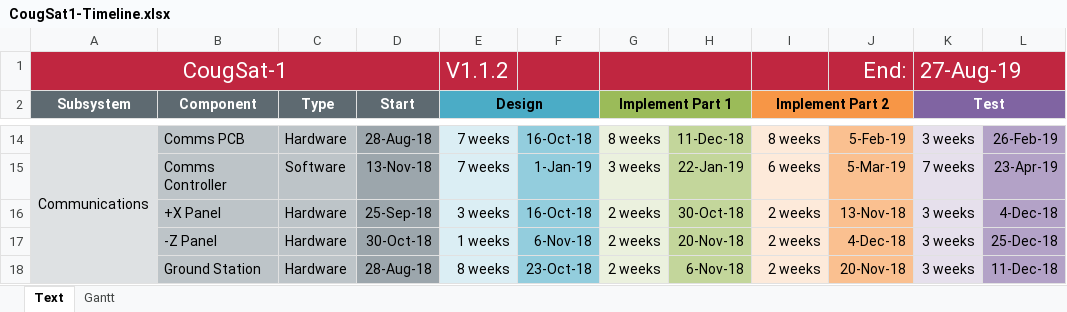
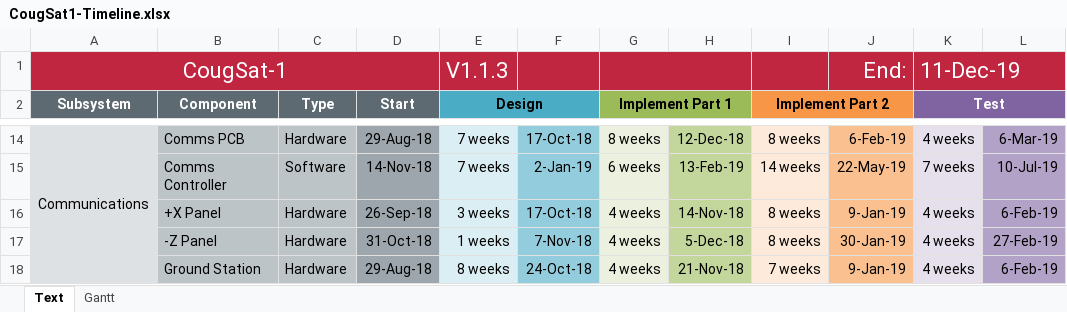
Before and after one commit to CougsInSpace/CougSat1-Readme, an Excel workbook: Native/CougSat1-Timeline.xlsx, sheet Text, drawn as a sheet; only a part is shown, gaps mark what is left out; values as stored, in another font and other column widths than the file's, no borders; the diff covers the shown part only; the diff names each change by its address in the sheet, - before the commit and + after, or states it on an @@ line.

```diff
--- a/Native/CougSat1-Timeline.xlsx (sheet Text)
+++ b/Native/CougSat1-Timeline.xlsx (sheet Text)
-E1 (Design): V1.1.2
+E1 (Design): V1.1.3
-K1 (Test): 27-Aug-19
+K1 (Test): 11-Dec-19
-D14 (Start): 28-Aug-18
+D14 (Start): 29-Aug-18
-F14: 16-Oct-18
+F14: 17-Oct-18
-H14: 11-Dec-18
+H14: 12-Dec-18
-J14: 5-Feb-19
+J14: 6-Feb-19
-K14 (Test): 3 weeks
+K14 (Test): 4 weeks
-L14: 26-Feb-19
+L14: 6-Mar-19
-D15 (Start): 13-Nov-18
+D15 (Start): 14-Nov-18
-F15: 1-Jan-19
+F15: 2-Jan-19
-G15 (Implement Part 1): 3 weeks
+G15 (Implement Part 1): 6 weeks
-H15: 22-Jan-19
+H15: 13-Feb-19
-I15 (Implement Part 2): 6 weeks
+I15 (Implement Part 2): 14 weeks
-J15: 5-Mar-19
+J15: 22-May-19
-L15: 23-Apr-19
+L15: 10-Jul-19
-D16 (Start): 25-Sep-18
+D16 (Start): 26-Sep-18
-F16: 16-Oct-18
+F16: 17-Oct-18
-G16:G18 (Implement Part 1): 2 weeks
+G16:G18 (Implement Part 1): 4 weeks
-H16: 30-Oct-18
+H16: 14-Nov-18
-I16:I17 (Implement Part 2): 2 weeks
+I16:I17 (Implement Part 2): 8 weeks
-J16: 13-Nov-18
+J16: 9-Jan-19
-K16:K18 (Test): 3 weeks
+K16:K18 (Test): 4 weeks
-L16: 4-Dec-18
+L16: 6-Feb-19
-D17 (Start): 30-Oct-18
+D17 (Start): 31-Oct-18
-F17: 6-Nov-18
+F17: 7-Nov-18
-H17: 20-Nov-18
+H17: 5-Dec-18
-J17: 4-Dec-18
+J17: 30-Jan-19
-L17: 25-Dec-18
+L17: 27-Feb-19
-D18 (Start): 28-Aug-18
+D18 (Start): 29-Aug-18
-F18: 23-Oct-18
+F18: 24-Oct-18
-H18: 6-Nov-18
+H18: 21-Nov-18
-I18 (Implement Part 2): 2 weeks
+I18 (Implement Part 2): 7 weeks
-J18: 20-Nov-18
+J18: 9-Jan-19
-L18: 11-Dec-18
+L18: 6-Feb-19
```
Also changed, not shown: 1 added row, 1 removed row and 95 edited cells elsewhere in this sheet, charts or pictures, 1 other file.
